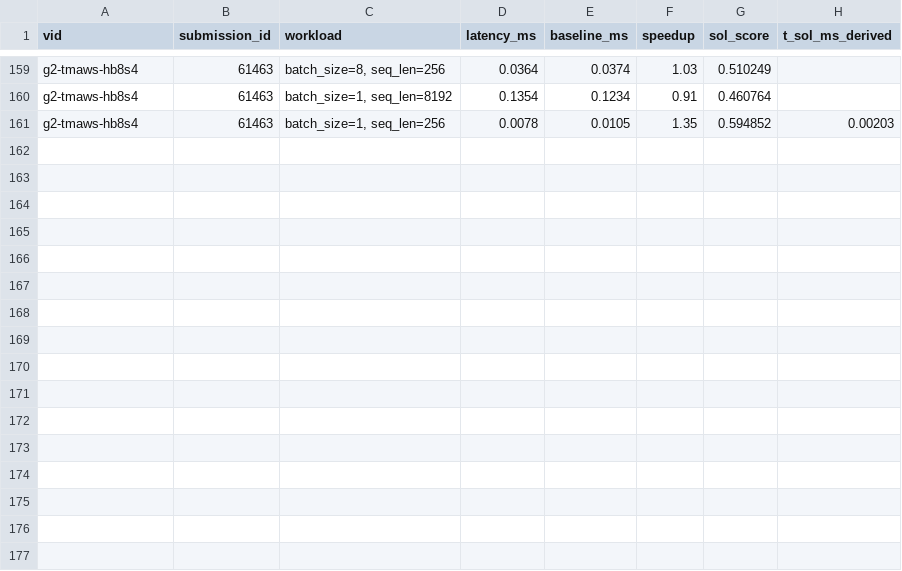
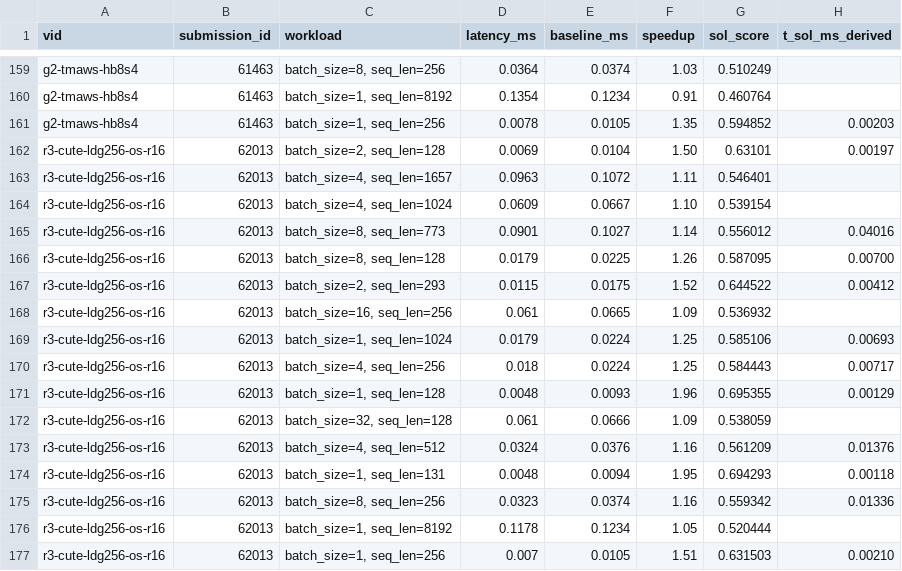
Before and after one commit to Hha21/execbench-test, a CSV file: poc/results/b200_portal_workloads.csv, drawn as a sheet; only a part is shown, gaps mark what is left out; the diff names each change by its address in the sheet, - before the commit and + after, or states it on an @@ line.

```diff
--- a/poc/results/b200_portal_workloads.csv
+++ b/poc/results/b200_portal_workloads.csv
+row 162: r3-cute-ldg256-os-r16 | 62013 | batch_size=2, seq_len=128 | 0.0069 | 0.0104 | 1.50 | 0.63101 | 0.00197
+row 163: r3-cute-ldg256-os-r16 | 62013 | batch_size=4, seq_len=1657 | 0.0963 | 0.1072 | 1.11 | 0.546401
+row 164: r3-cute-ldg256-os-r16 | 62013 | batch_size=4, seq_len=1024 | 0.0609 | 0.0667 | 1.10 | 0.539154
+row 165: r3-cute-ldg256-os-r16 | 62013 | batch_size=8, seq_len=773 | 0.0901 | 0.1027 | 1.14 | 0.556012 | 0.04016
+row 166: r3-cute-ldg256-os-r16 | 62013 | batch_size=8, seq_len=128 | 0.0179 | 0.0225 | 1.26 | 0.587095 | 0.00700
+row 167: r3-cute-ldg256-os-r16 | 62013 | batch_size=2, seq_len=293 | 0.0115 | 0.0175 | 1.52 | 0.644522 | 0.00412
+row 168: r3-cute-ldg256-os-r16 | 62013 | batch_size=16, seq_len=256 | 0.061 | 0.0665 | 1.09 | 0.536932
+row 169: r3-cute-ldg256-os-r16 | 62013 | batch_size=1, seq_len=1024 | 0.0179 | 0.0224 | 1.25 | 0.585106 | 0.00693
+row 170: r3-cute-ldg256-os-r16 | 62013 | batch_size=4, seq_len=256 | 0.018 | 0.0224 | 1.25 | 0.584443 | 0.00717
+row 171: r3-cute-ldg256-os-r16 | 62013 | batch_size=1, seq_len=128 | 0.0048 | 0.0093 | 1.96 | 0.695355 | 0.00129
+row 172: r3-cute-ldg256-os-r16 | 62013 | batch_size=32, seq_len=128 | 0.061 | 0.0666 | 1.09 | 0.538059
+row 173: r3-cute-ldg256-os-r16 | 62013 | batch_size=4, seq_len=512 | 0.0324 | 0.0376 | 1.16 | 0.561209 | 0.01376
+row 174: r3-cute-ldg256-os-r16 | 62013 | batch_size=1, seq_len=131 | 0.0048 | 0.0094 | 1.95 | 0.694293 | 0.00118
+row 175: r3-cute-ldg256-os-r16 | 62013 | batch_size=8, seq_len=256 | 0.0323 | 0.0374 | 1.16 | 0.559342 | 0.01336
+row 176: r3-cute-ldg256-os-r16 | 62013 | batch_size=1, seq_len=8192 | 0.1178 | 0.1234 | 1.05 | 0.520444
+row 177: r3-cute-ldg256-os-r16 | 62013 | batch_size=1, seq_len=256 | 0.007 | 0.0105 | 1.51 | 0.631503 | 0.00210
```
Also changed, not shown: poc/results/b200_portal.csv, 13 other files.
